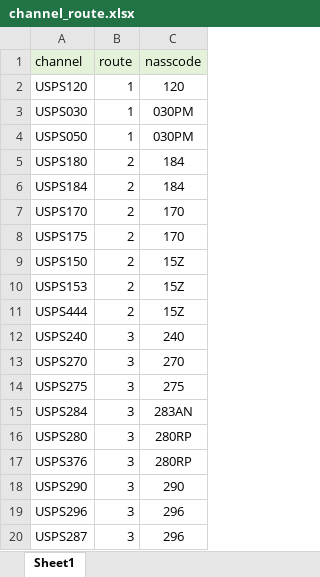
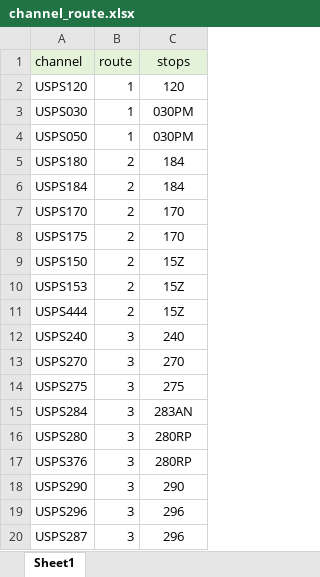
Before and after one commit to chenstan87-alt/Temu-SCF-Appointment, an Excel workbook: channel_route.xlsx, sheet Sheet1, drawn as a sheet; values as stored, in another font and other column widths than the file's, no borders; the diff names each change by its address in the sheet, - before the commit and + after, or states it on an @@ line.

Commit message:
Add files via upload

```diff
--- a/channel_route.xlsx (sheet Sheet1)
+++ b/channel_route.xlsx (sheet Sheet1)
-C1: nasscode
+C1: stops
```
